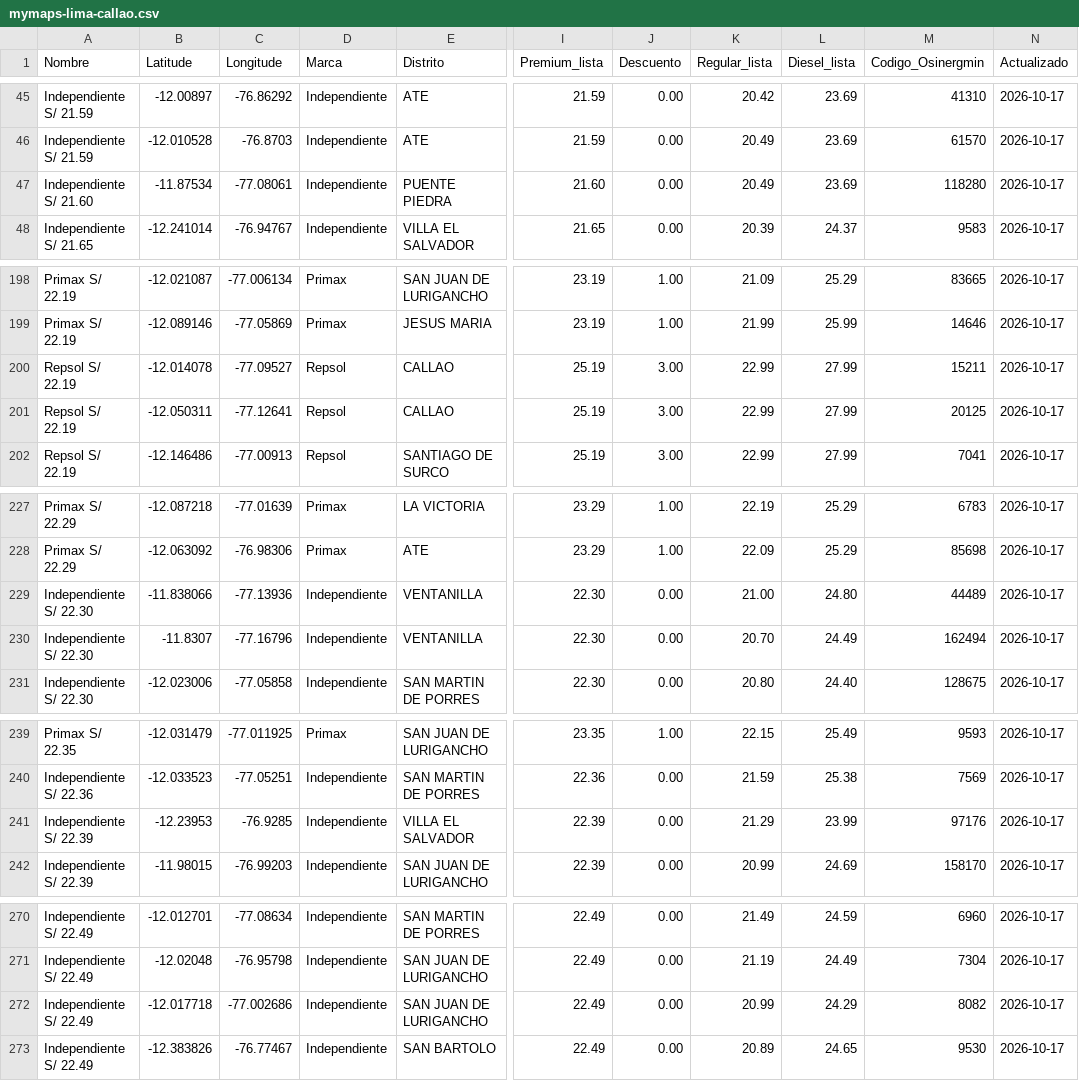
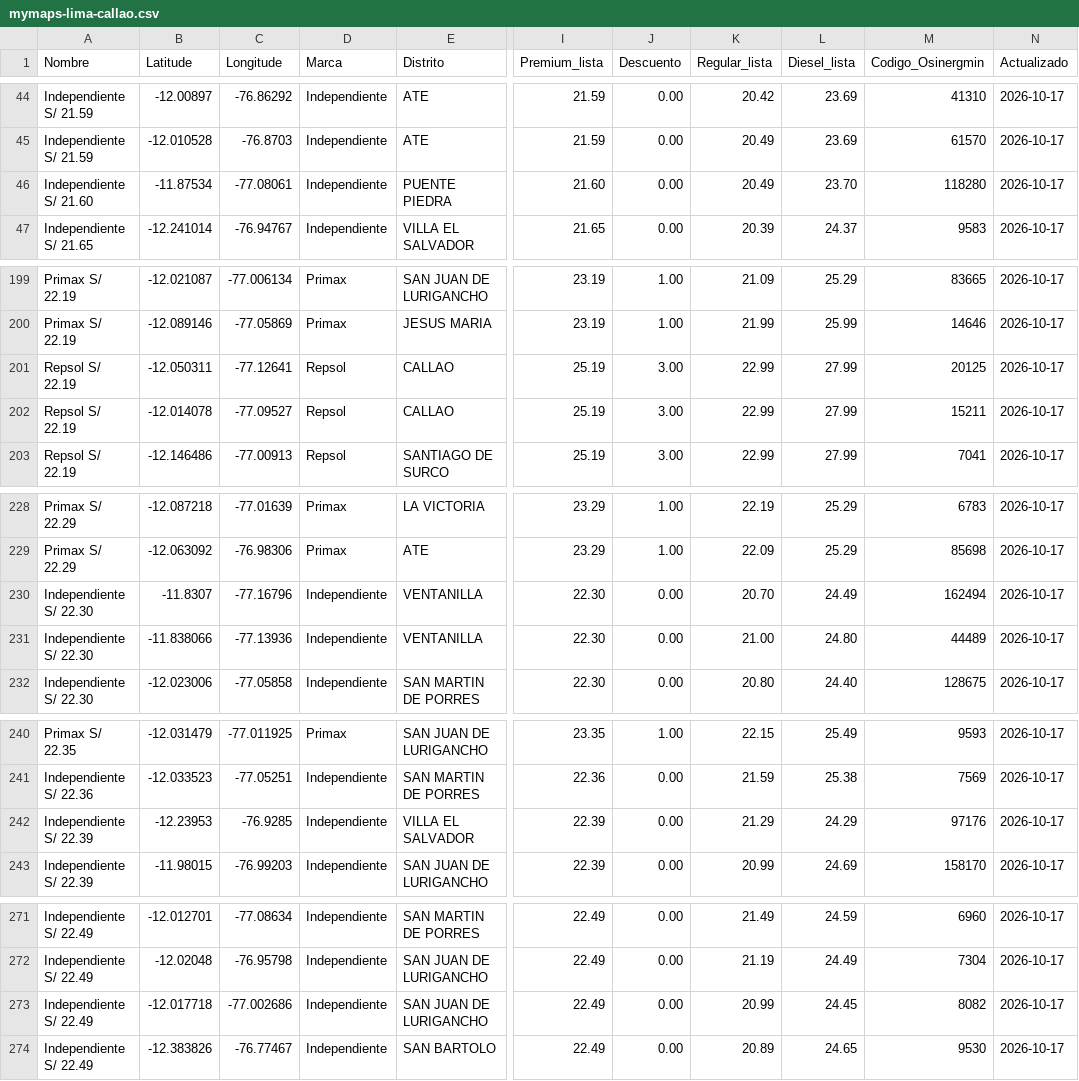
Before and after one commit to Yufagb/grifos-lima, a CSV file: data/mymaps-lima-callao.csv, drawn as a sheet; only a part is shown, gaps mark what is left out; addresses are those after the commit; the diff covers the shown part only; the diff names each change by its address in the sheet, - before the commit and + after, or states it on an @@ line.

```diff
--- a/data/mymaps-lima-callao.csv
+++ b/data/mymaps-lima-callao.csv
-L46 (Diesel_lista): 23.69
+L46 (Diesel_lista): 23.70
-L242 (Diesel_lista): 23.99
+L242 (Diesel_lista): 24.29
-L273 (Diesel_lista): 24.29
+L273 (Diesel_lista): 24.45
```
Also changed, not shown: 2 added rows, 2 removed rows, 5 moved rows and 1 edited cell elsewhere in this file, data/premium-lima-callao.csv, 1 other file.
